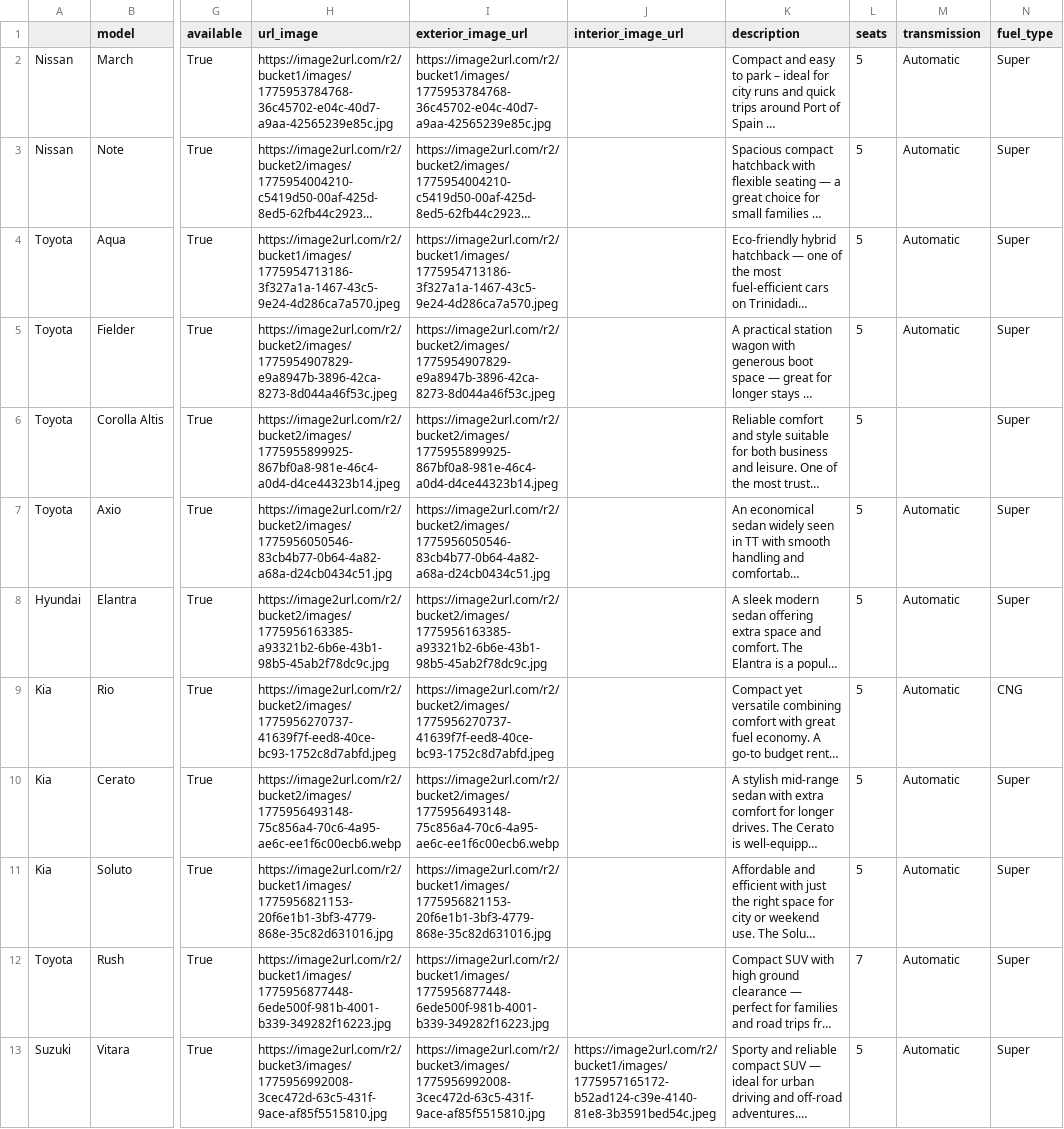
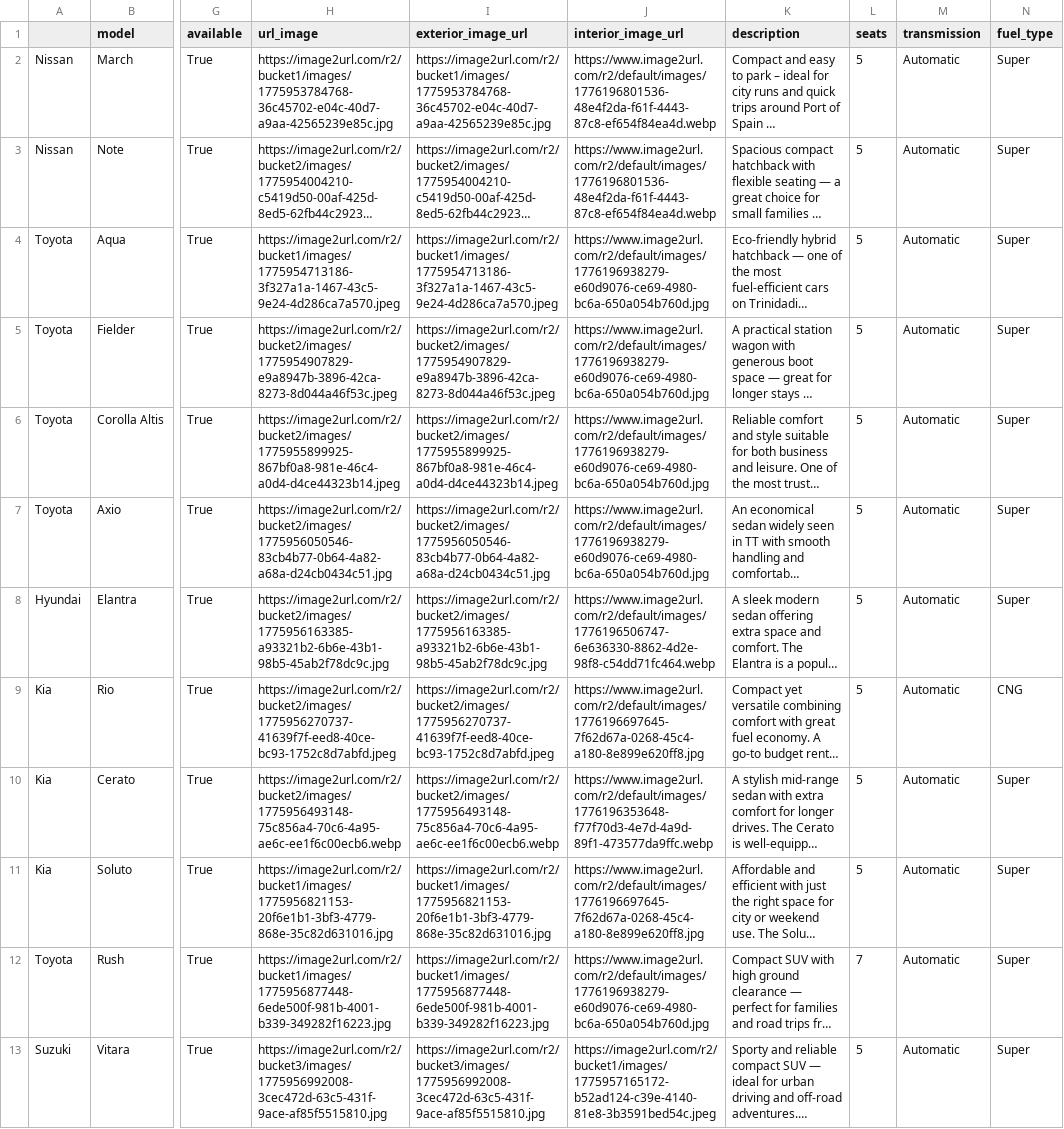
Before and after one commit to BrentHubbers/FlexDrive, a CSV file: vehicles.csv, drawn as a sheet; only a part is shown, gaps mark what is left out; long unchanged cells end in …; the diff names each change by its address in the sheet, - before the commit and + after, or states it on an @@ line.

Commit message:
Update Vehicles CSV
for interior

```diff
--- a/vehicles.csv
+++ b/vehicles.csv
-J2:J3 (interior_image_url): (empty)
+J2:J3 (interior_image_url): https://www.image2url.com/r2/default/images/1776196801536-48e4f2da-f61f-4443-87c8-ef654f84ea4d.webp
-J4:J7 (interior_image_url): (empty)
+J4:J7 (interior_image_url): https://www.image2url.com/r2/default/images/1776196938279-e60d9076-ce69-4980-bc6a-650a054b760d.jpg
-M6 (transmission): (empty)
+M6 (transmission): Automatic
-J8 (interior_image_url): (empty)
+J8 (interior_image_url): https://www.image2url.com/r2/default/images/1776196506747-6e636330-8862-4d2e-98f8-c54dd71fc464.webp
-J9 (interior_image_url): (empty)
+J9 (interior_image_url): https://www.image2url.com/r2/default/images/1776196697645-7f62d67a-0268-45c4-a180-8e899e620ff8.jpg
-J10 (interior_image_url): (empty)
+J10 (interior_image_url): https://www.image2url.com/r2/default/images/1776196353648-f77f70d3-4e7d-4a9d-89f1-473577da9ffc.webp
-J11 (interior_image_url): (empty)
+J11 (interior_image_url): https://www.image2url.com/r2/default/images/1776196697645-7f62d67a-0268-45c4-a180-8e899e620ff8.jpg
-J12 (interior_image_url): (empty)
+J12 (interior_image_url): https://www.image2url.com/r2/default/images/1776196938279-e60d9076-ce69-4980-bc6a-650a054b760d.jpg
```
